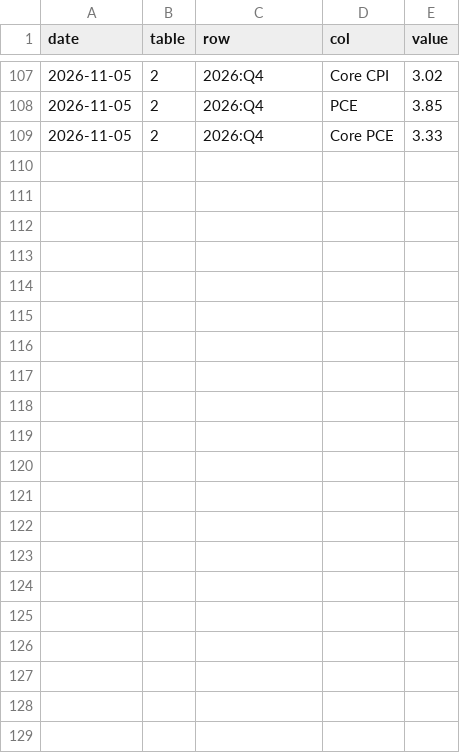
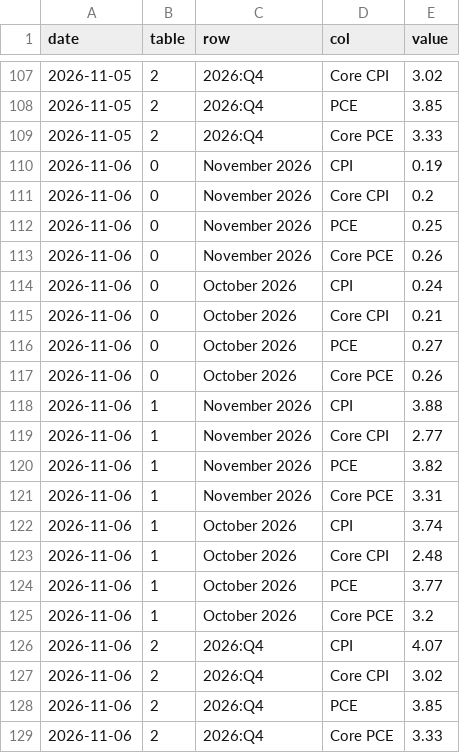
Before and after one commit to wschmitt77/market-dashboard, a CSV file: data/raw/misc/cleveland_nowcast.csv, drawn as a sheet; only a part is shown, gaps mark what is left out.

Commit message:
data (daily): 2026-11-06T00:04Z

```diff
--- a/data/raw/misc/cleveland_nowcast.csv
+++ b/data/raw/misc/cleveland_nowcast.csv
@@ -109 +109,21 @@ date,table,row,col,value
 2026-11-05,2,2026:Q4,Core PCE,3.33
+2026-11-06,0,November 2026,CPI,0.19
+2026-11-06,0,November 2026,Core CPI,0.2
+2026-11-06,0,November 2026,PCE,0.25
+2026-11-06,0,November 2026,Core PCE,0.26
+2026-11-06,0,October 2026,CPI,0.24
+2026-11-06,0,October 2026,Core CPI,0.21
+2026-11-06,0,October 2026,PCE,0.27
+2026-11-06,0,October 2026,Core PCE,0.26
+2026-11-06,1,November 2026,CPI,3.88
+2026-11-06,1,November 2026,Core CPI,2.77
+2026-11-06,1,November 2026,PCE,3.82
+2026-11-06,1,November 2026,Core PCE,3.31
+2026-11-06,1,October 2026,CPI,3.74
+2026-11-06,1,October 2026,Core CPI,2.48
+2026-11-06,1,October 2026,PCE,3.77
+2026-11-06,1,October 2026,Core PCE,3.2
+2026-11-06,2,2026:Q4,CPI,4.07
+2026-11-06,2,2026:Q4,Core CPI,3.02
+2026-11-06,2,2026:Q4,PCE,3.85
+2026-11-06,2,2026:Q4,Core PCE,3.33
```
Also changed, not shown: data/raw/prices/IVV.csv, data/raw/prices/SPY.csv, 49 other files.
